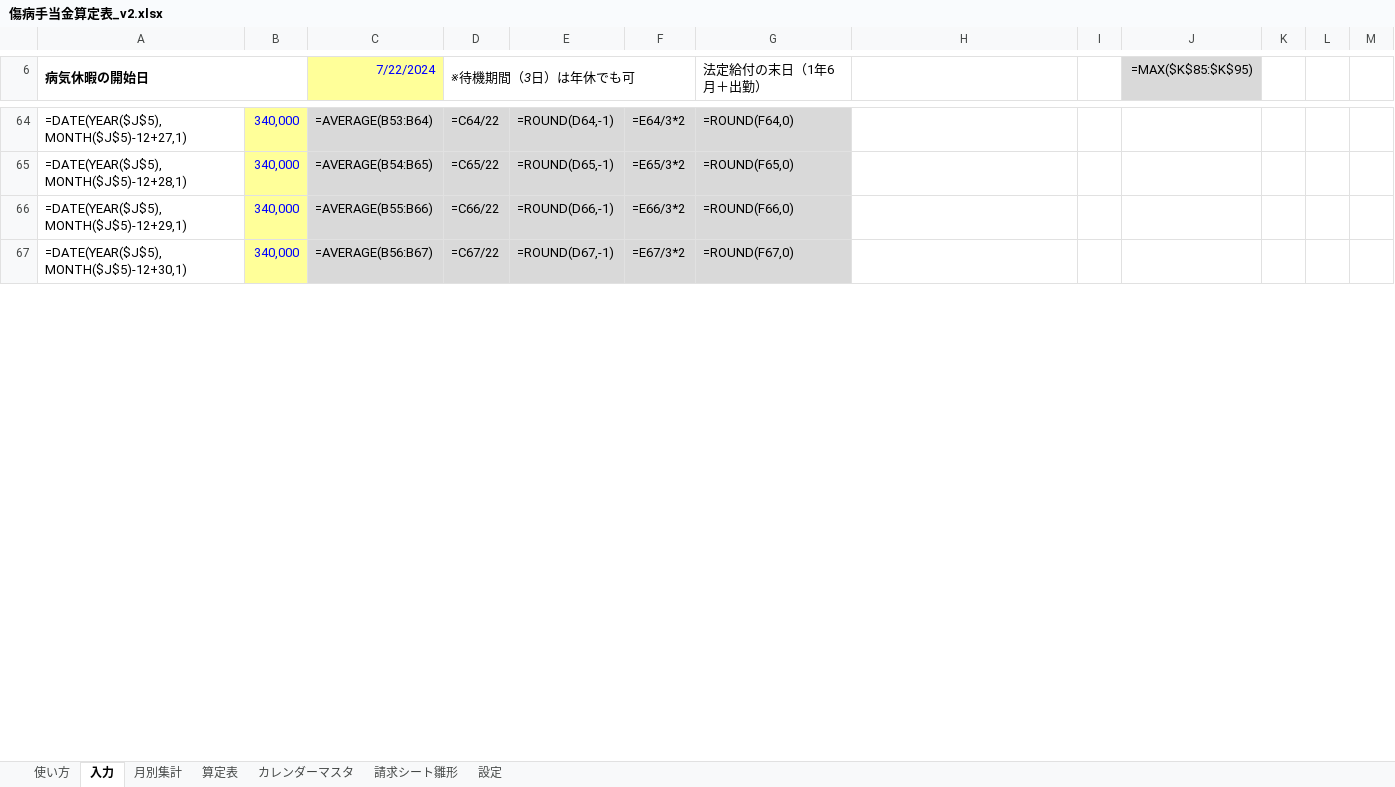
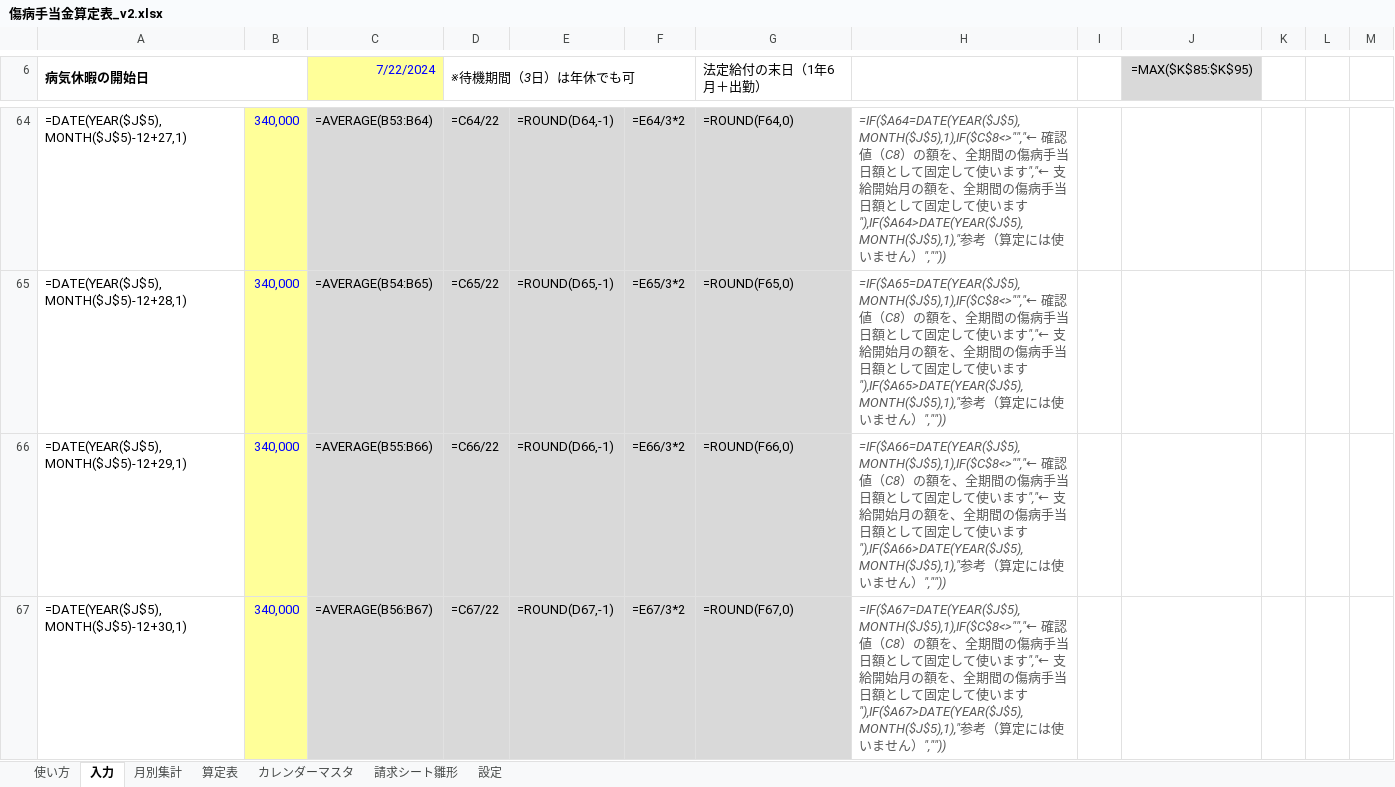
Before and after one commit to iidodo-com/iidodo, an Excel workbook: 傷病手当金算定表_v2.xlsx, sheet 入力, drawn as a sheet; only a part is shown, gaps mark what is left out; values as stored, in another font and other column widths than the file's, no borders; formulas without a stored value are shown as written; conditional formats not drawn; the diff covers the shown part only; the diff names each change by its address in the sheet, - before the commit and + after, or states it on an @@ line.

```diff
--- a/傷病手当金算定表_v2.xlsx (sheet 入力)
+++ b/傷病手当金算定表_v2.xlsx (sheet 入力)
-H64: (empty)
+H64: =IF($A64=DATE(YEAR($J$5),MONTH($J$5),1),IF($C$8<>"","← 確認値（C8）の額を、全期間の傷病手当日額として固定して使います","← 支給開始月の額を、全期間の傷病手当日額として固定して使います"),IF($A64>DATE(YEAR($J$5),MONTH($J$5),1),"参考（算定には使いません）",""))
-H65: (empty)
+H65: =IF($A65=DATE(YEAR($J$5),MONTH($J$5),1),IF($C$8<>"","← 確認値（C8）の額を、全期間の傷病手当日額として固定して使います","← 支給開始月の額を、全期間の傷病手当日額として固定して使います"),IF($A65>DATE(YEAR($J$5),MONTH($J$5),1),"参考（算定には使いません）",""))
-H66: (empty)
+H66: =IF($A66=DATE(YEAR($J$5),MONTH($J$5),1),IF($C$8<>"","← 確認値（C8）の額を、全期間の傷病手当日額として固定して使います","← 支給開始月の額を、全期間の傷病手当日額として固定して使います"),IF($A66>DATE(YEAR($J$5),MONTH($J$5),1),"参考（算定には使いません）",""))
-H67: (empty)
+H67: =IF($A67=DATE(YEAR($J$5),MONTH($J$5),1),IF($C$8<>"","← 確認値（C8）の額を、全期間の傷病手当日額として固定して使います","← 支給開始月の額を、全期間の傷病手当日額として固定して使います"),IF($A67>DATE(YEAR($J$5),MONTH($J$5),1),"参考（算定には使いません）",""))
```
Also changed, not shown: 51 edited cells and cell formats elsewhere in this sheet, sheet 請求シート雛形, sheet 使い方, sheet 算定表.
